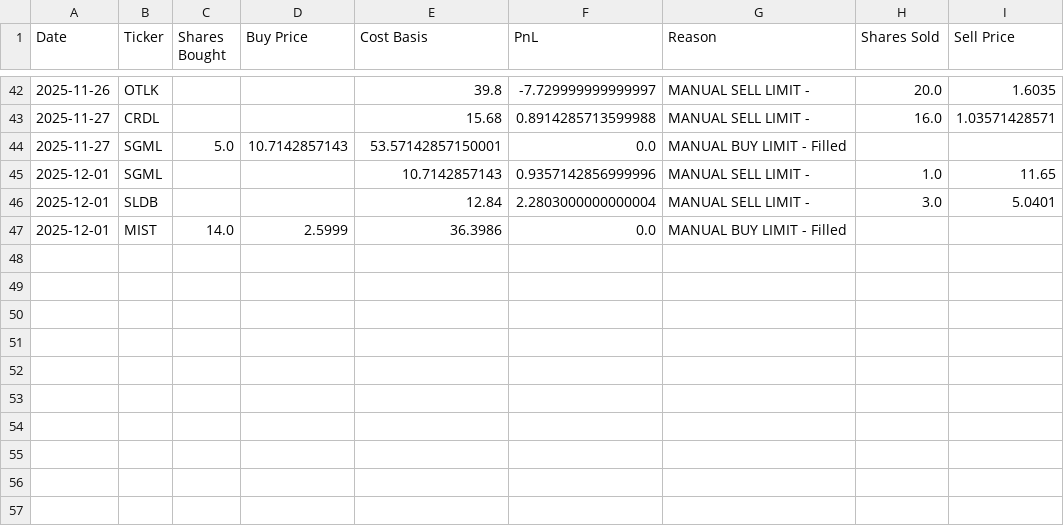
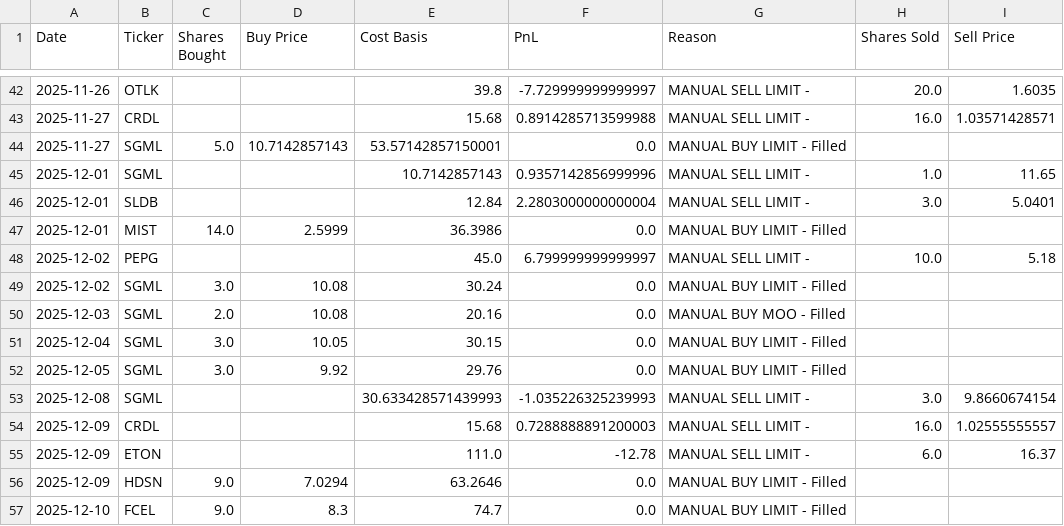
Before and after one commit to ibrovail/learnpython, a CSV file: Micro-Cap-Experiment-Updated/Start Your Own/chatgpt_trade_log.csv, drawn as a sheet; only a part is shown, gaps mark what is left out.

```diff
--- a/Micro-Cap-Experiment-Updated/Start Your Own/chatgpt_trade_log.csv
+++ b/Micro-Cap-Experiment-Updated/Start Your Own/chatgpt_trade_log.csv
@@ -47 +47,11 @@ Date,Ticker,Shares Bought,Buy Price,Cost Basis,PnL,Reason,Shares Sold,Sell Price
 2025-12-01,MIST,14.0,2.5999,36.3986,0.0,MANUAL BUY LIMIT - Filled,,
+2025-12-02,PEPG,,,45.0,6.799999999999997,MANUAL SELL LIMIT - ,10.0,5.18
+2025-12-02,SGML,3.0,10.08,30.24,0.0,MANUAL BUY LIMIT - Filled,,
+2025-12-03,SGML,2.0,10.08,20.16,0.0,MANUAL BUY MOO - Filled,,
+2025-12-04,SGML,3.0,10.05,30.15,0.0,MANUAL BUY LIMIT - Filled,,
+2025-12-05,SGML,3.0,9.92,29.76,0.0,MANUAL BUY LIMIT - Filled,,
+2025-12-08,SGML,,,30.633428571439993,-1.035226325239993,MANUAL SELL LIMIT - ,3.0,9.8660674154
+2025-12-09,CRDL,,,15.68,0.7288888891200003,MANUAL SELL LIMIT - ,16.0,1.02555555557
+2025-12-09,ETON,,,111.0,-12.78,MANUAL SELL LIMIT - ,6.0,16.37
+2025-12-09,HDSN,9.0,7.0294,63.2646,0.0,MANUAL BUY LIMIT - Filled,,
+2025-12-10,FCEL,9.0,8.3,74.7,0.0,MANUAL BUY LIMIT - Filled,,
```
Also changed, not shown: Micro-Cap-Experiment-Updated/Start Your Own/chatgpt_portfolio_update.csv, 5 other files.
